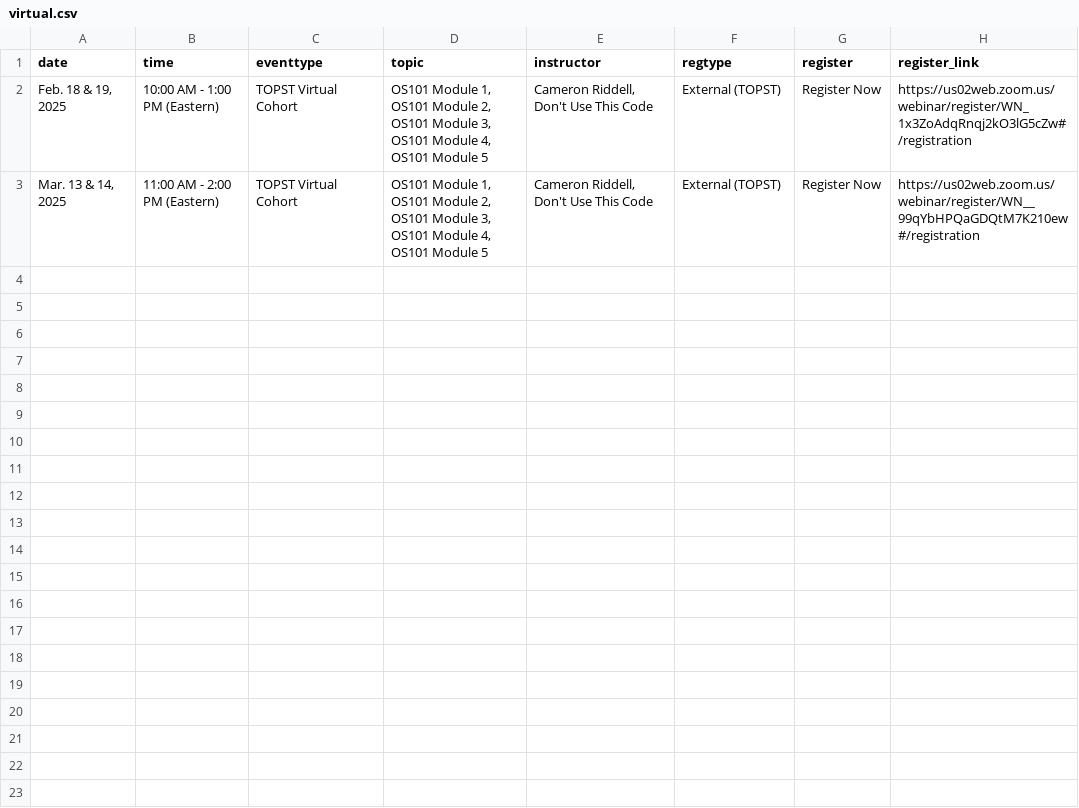
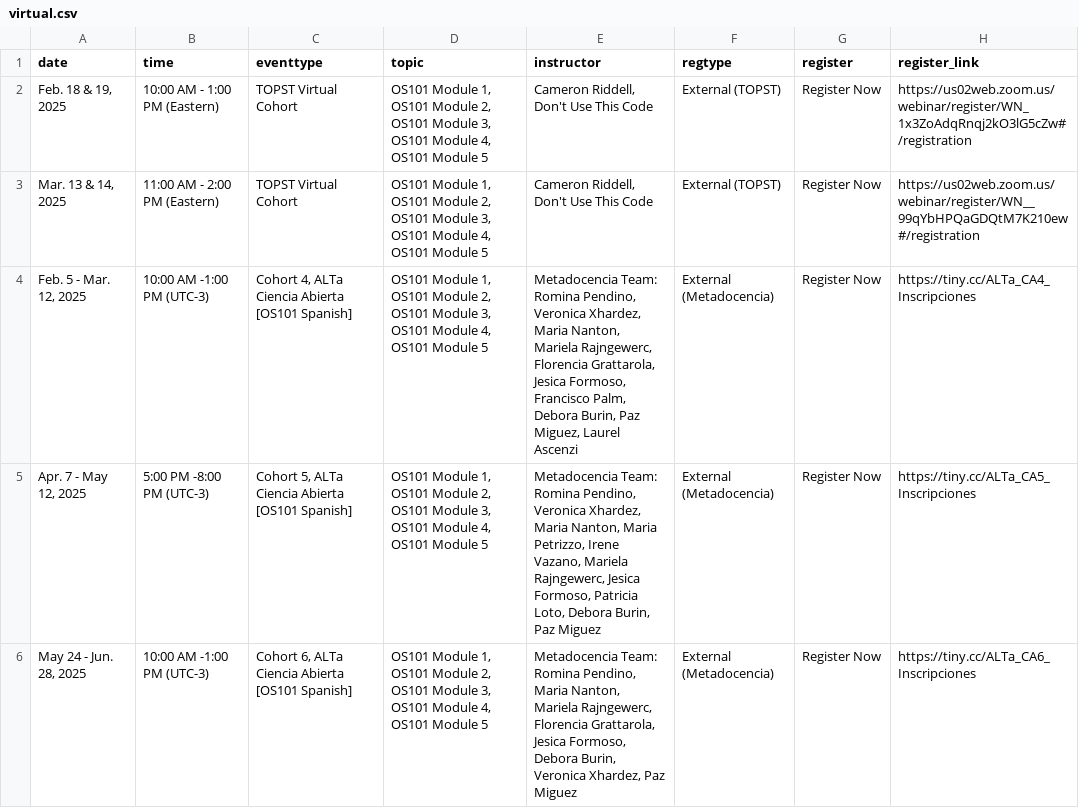
Before and after one commit to bressler1995/TOPS-Website-Front-End, a CSV file: _data/virtual.csv, drawn as a sheet; the diff names each change by its address in the sheet, - before the commit and + after, or states it on an @@ line.

Commit message:
Add Metadocencia cohort 4, 5, and 6

```diff
--- a/_data/virtual.csv
+++ b/_data/virtual.csv
+row 4: Feb. 5 - Mar. 12, 2025 | 10:00 AM -1:00 PM (UTC-3) | Cohort 4, ALTa Ciencia Abierta [OS101 Spanish] | OS101 Module 1, OS101 Module 2, OS101 Module 3, OS101 Module 4, OS101 Module 5 | Metadocencia Team: Romina Pendino, Veronica Xhardez, Maria Nanton, Mariela Rajngewerc, Florencia Grattarola, Jesica Formoso, Francisco Palm, Debora Burin, Paz Miguez, Laurel Ascenzi | External (Metadocencia) | Register Now | https://tiny.cc/ALTa_CA4_Inscripciones
+row 5: Apr. 7 - May 12, 2025 | 5:00 PM -8:00 PM (UTC-3) | Cohort 5, ALTa Ciencia Abierta [OS101 Spanish] | OS101 Module 1, OS101 Module 2, OS101 Module 3, OS101 Module 4, OS101 Module 5 | Metadocencia Team: Romina Pendino, Veronica Xhardez, Maria Nanton, Maria Petrizzo, Irene Vazano, Mariela Rajngewerc, Jesica Formoso, Patricia Loto, Debora Burin, Paz Miguez | External (Metadocencia) | Register Now | https://tiny.cc/ALTa_CA5_Inscripciones
+row 6: May 24 - Jun. 28, 2025 | 10:00 AM -1:00 PM (UTC-3) | Cohort 6, ALTa Ciencia Abierta [OS101 Spanish] | OS101 Module 1, OS101 Module 2, OS101 Module 3, OS101 Module 4, OS101 Module 5 | Metadocencia Team: Romina Pendino, Maria Nanton, Mariela Rajngewerc, Florencia Grattarola, Jesica Formoso, Debora Burin, Veronica Xhardez, Paz Miguez | External (Metadocencia) | Register Now | https://tiny.cc/ALTa_CA6_Inscripciones
```
Also changed, not shown: 1 other file.
